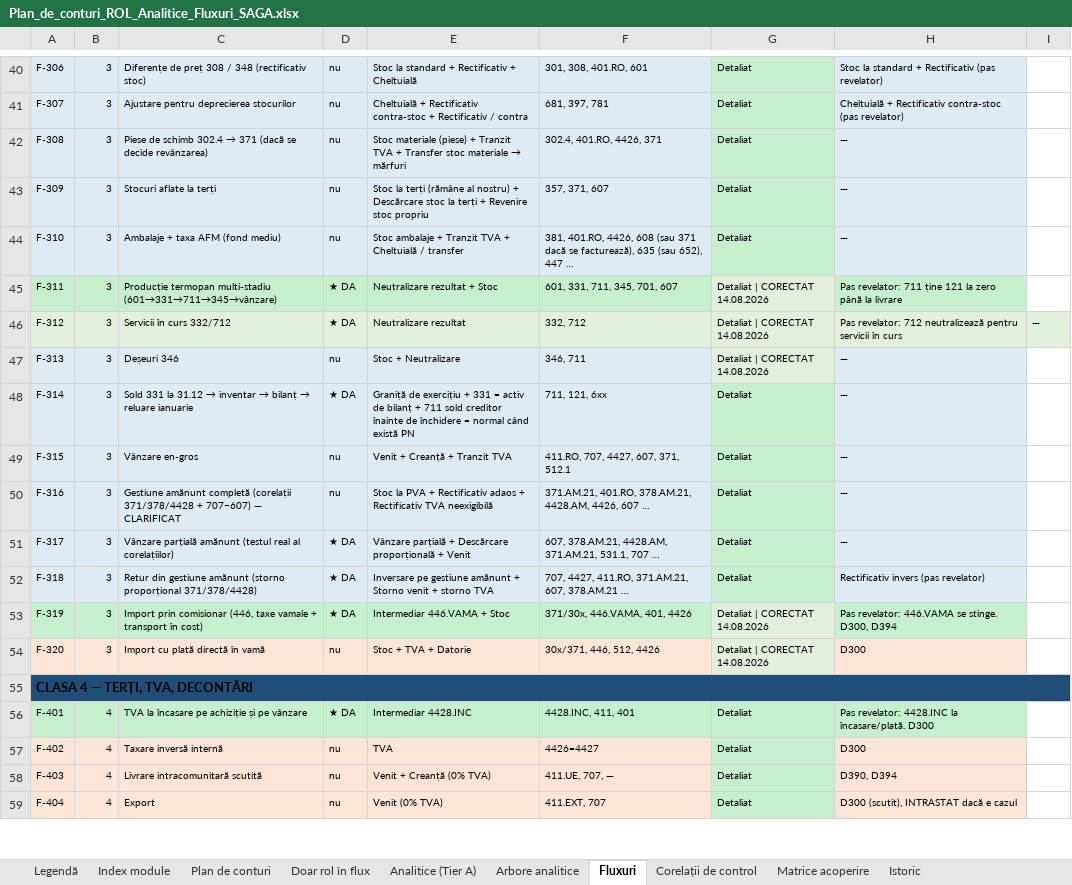
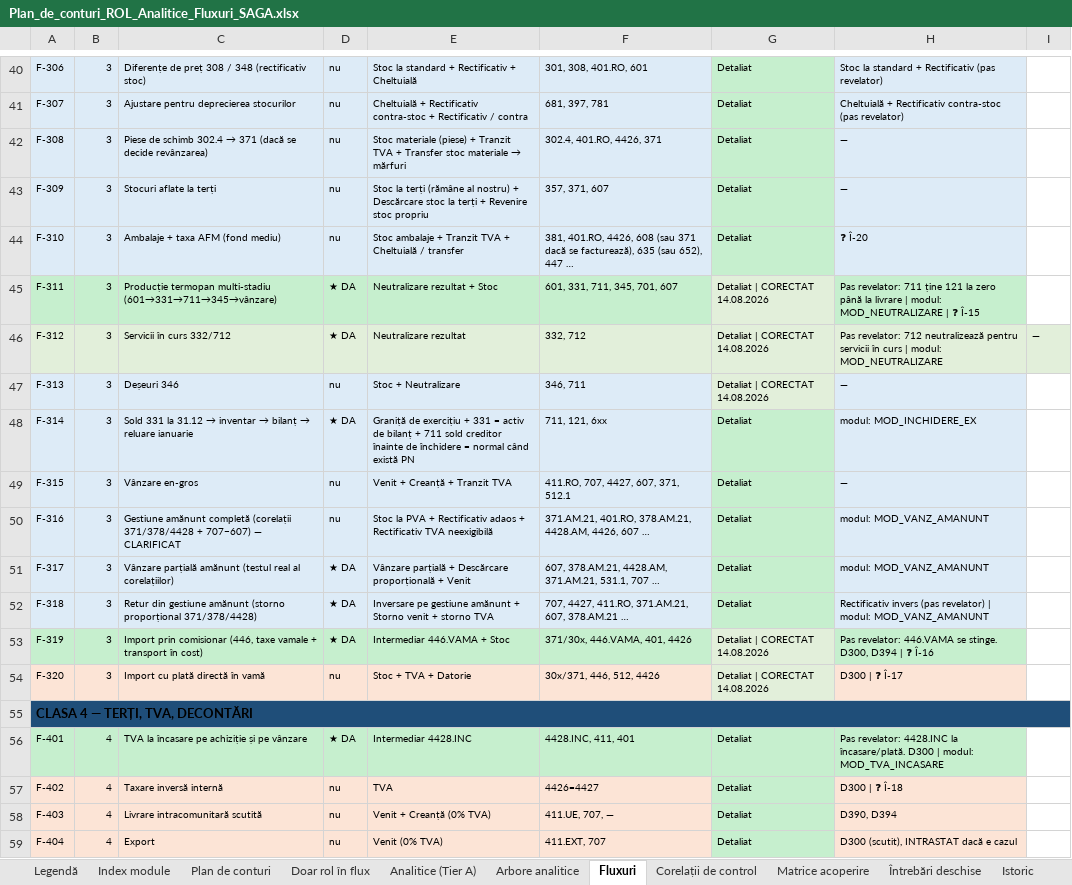
Before and after one commit to lucapaguroidea-ops/9LIFE_CURSCONTA, an Excel workbook: dist/Plan_de_conturi_ROL_Analitice_Fluxuri_SAGA.xlsx, sheet Fluxuri, drawn as a sheet; only a part is shown, gaps mark what is left out; values as stored, in another font and other column widths than the file's, no borders; the diff covers the shown part only; the diff names each change by its address in the sheet, - before the commit and + after, or states it on an @@ line.

```diff
--- a/dist/Plan_de_conturi_ROL_Analitice_Fluxuri_SAGA.xlsx (sheet Fluxuri)
+++ b/dist/Plan_de_conturi_ROL_Analitice_Fluxuri_SAGA.xlsx (sheet Fluxuri)
+sheet tab: Întrebări deschise
-H44: —
+H44: ❓ Î-20
-H45: …la livrare
+H45: …la livrare | modul: MOD_NEUTRALIZARE | ❓ Î-15
-H46: …în curs
+H46: …în curs | modul: MOD_NEUTRALIZARE
-H48: —
+H48: modul: MOD_INCHIDERE_EX
-H50:H51: —
+H50:H51: modul: MOD_VANZ_AMANUNT
-H52: …(pas revelator)
+H52: …(pas revelator) | modul: MOD_VANZ_AMANUNT
-H53: …D300, D394
+H53: …D300, D394 | ❓ Î-16
-H54: D300
+H54: D300 | ❓ Î-17
-H56: …încasare/plată. D300
+H56: …încasare/plată. D300 | modul: MOD_TVA_INCASARE
-H57: D300
+H57: D300 | ❓ Î-18
```
Also changed, not shown: 26 edited cells elsewhere in this sheet, sheet Matrice acoperire, sheet Corelații de control, sheet Legendă, dist/Module_Declarative_Fluxuri.xlsx, 9 other files.
